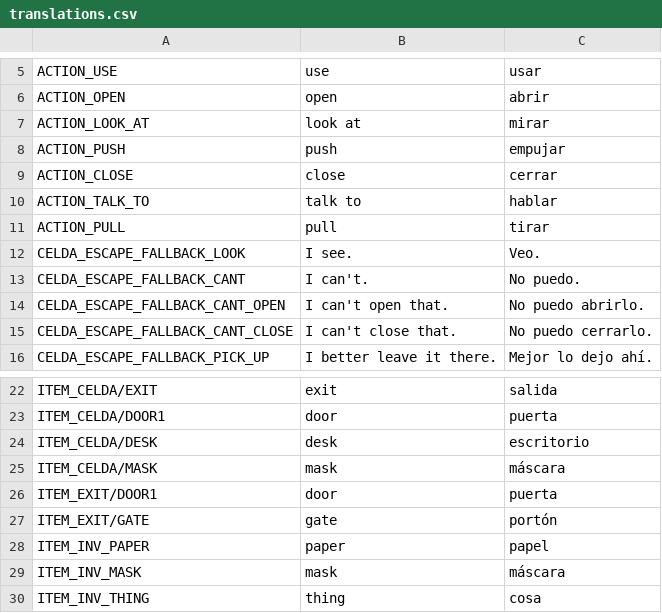
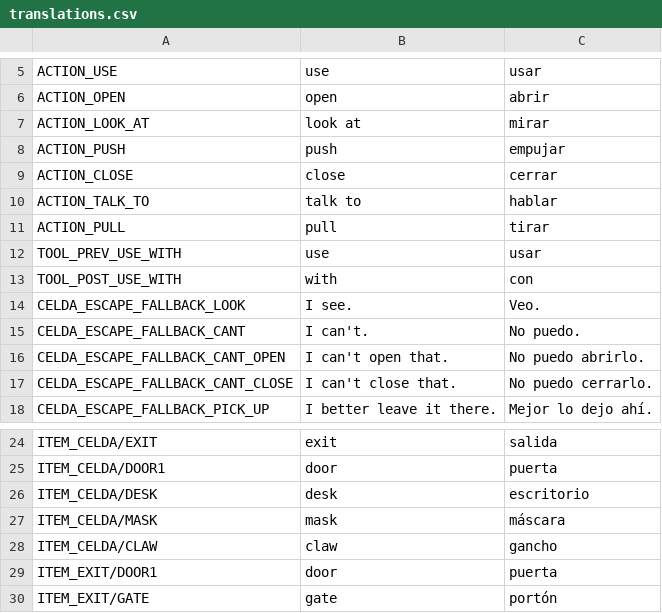
Before and after one commit to jluini/celda, a CSV file: device/games/celda_escape/translations.csv, drawn as a sheet; only a part is shown, gaps mark what is left out; the shorter side is filled out with more unchanged rows; the diff names each change by its address in the sheet, - before the commit and + after, or states it on an @@ line.

```diff
--- a/device/games/celda_escape/translations.csv
+++ b/device/games/celda_escape/translations.csv
+row 12: TOOL_PREV_USE_WITH | use | usar
+row 13: TOOL_POST_USE_WITH | with | con
+row 28: ITEM_CELDA/CLAW | claw | gancho
```
Also changed, not shown: 28 other files.
